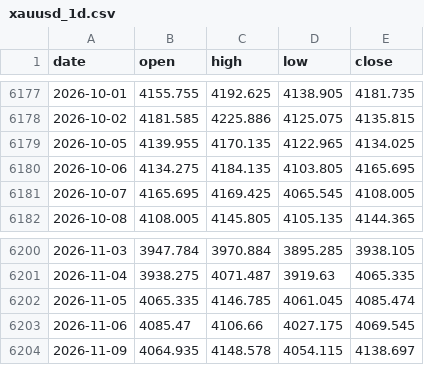
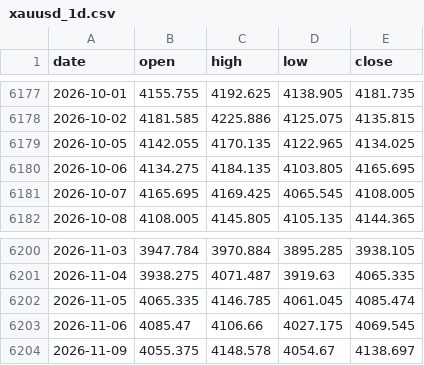
Before and after one commit to AnasKhan2581-star/SmartMoneyBOS, a CSV file: data/xauusd_1d.csv, drawn as a sheet; only a part is shown, gaps mark what is left out.

```diff
--- a/data/xauusd_1d.csv
+++ b/data/xauusd_1d.csv
@@ -6178,3 +6178,3 @@ date,open,high,low,close
 2026-10-02,4181.585,4225.886,4125.075,4135.815
-2026-10-05,4139.955,4170.135,4122.965,4134.025
+2026-10-05,4142.055,4170.135,4122.965,4134.025
 2026-10-06,4134.275,4184.135,4103.805,4165.695
@@ -6203,2 +6203,2 @@ date,open,high,low,close
 2026-11-06,4085.47,4106.66,4027.175,4069.545
-2026-11-09,4064.935,4148.578,4054.115,4138.697
+2026-11-09,4055.375,4148.578,4054.67,4138.697
```
